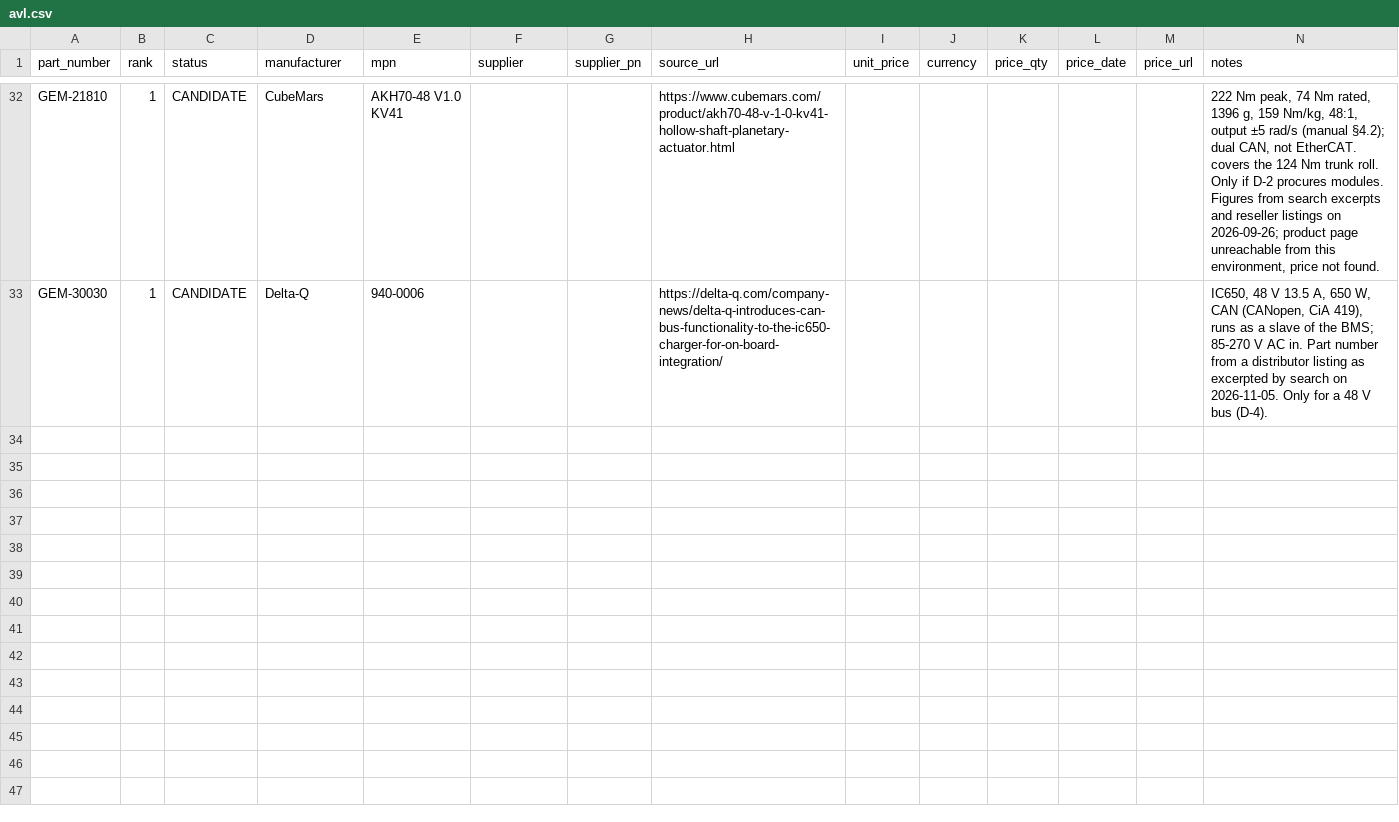
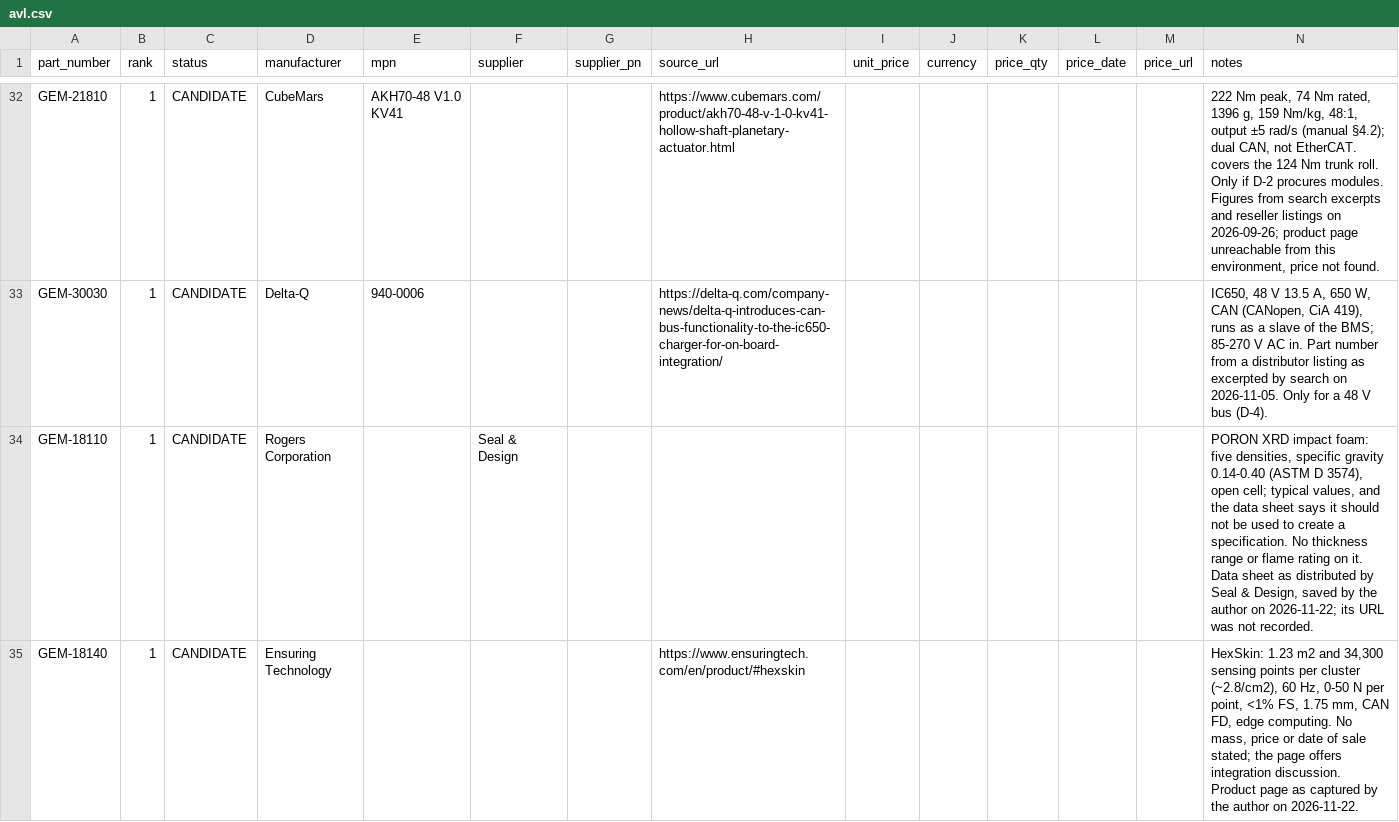
Before and after one commit to PloneMraz/GEMs, a CSV file: hardware/bom/avl.csv, drawn as a sheet; only a part is shown, gaps mark what is left out; the diff covers the shown part only; the diff names each change by its address in the sheet, - before the commit and + after, or states it on an @@ line.

```diff
--- a/hardware/bom/avl.csv
+++ b/hardware/bom/avl.csv
+row 34: GEM-18110 | 1 | CANDIDATE | Rogers Corporation |  | Seal & Design |  |  |  |  |  |  |  | PORON XRD impact foam: five densities, specific gravity 0.14-0.40 (ASTM D 3574), open cell; typical values, and the data sheet says it should not be used to create a specification. No thickness range or flame rating on it. Data sheet as distributed by Seal & Design, saved by the author on 2026-11-22; its URL was not recorded.
+row 35: GEM-18140 | 1 | CANDIDATE | Ensuring Technology |  |  |  | https://www.ensuringtech.com/en/product/#hexskin |  |  |  |  |  | HexSkin: 1.23 m2 and 34,300 sensing points per cluster (~2.8/cm2), 60 Hz, 0-50 N per point, <1% FS, 1.75 mm, CAN FD, edge computing. No mass, price or date of sale stated; the page offers integration discussion. Product page as captured by the author on 2026-11-22.
```
Also changed, not shown: 2 added rows elsewhere in this file, hardware/bom/ebom.csv, hardware/bom/mbom.csv, 23 other files.
